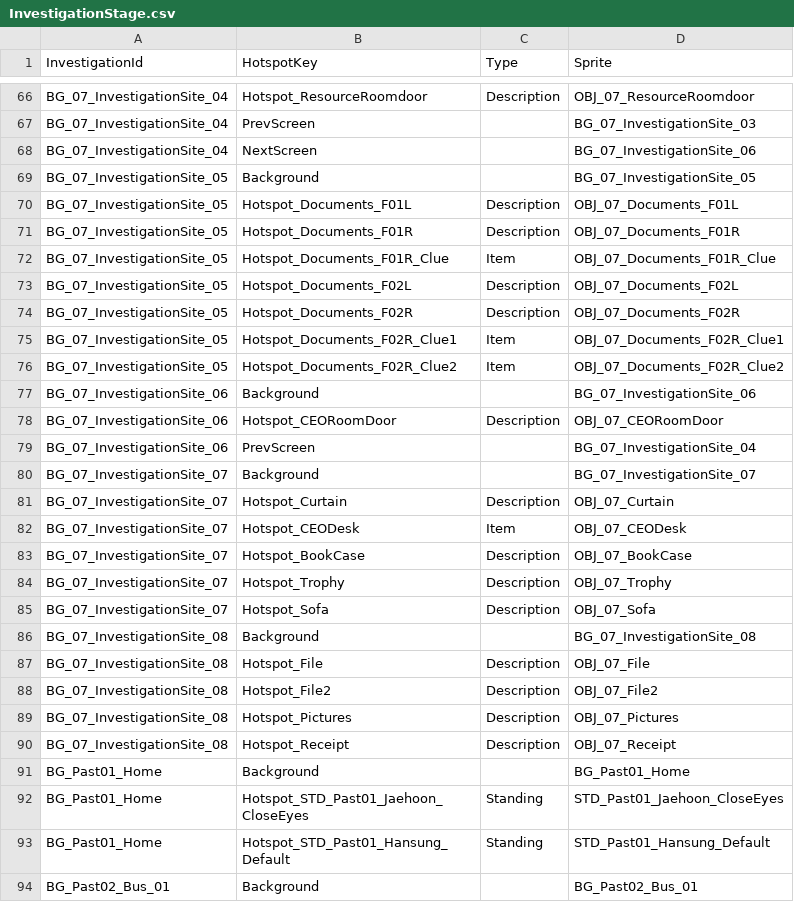
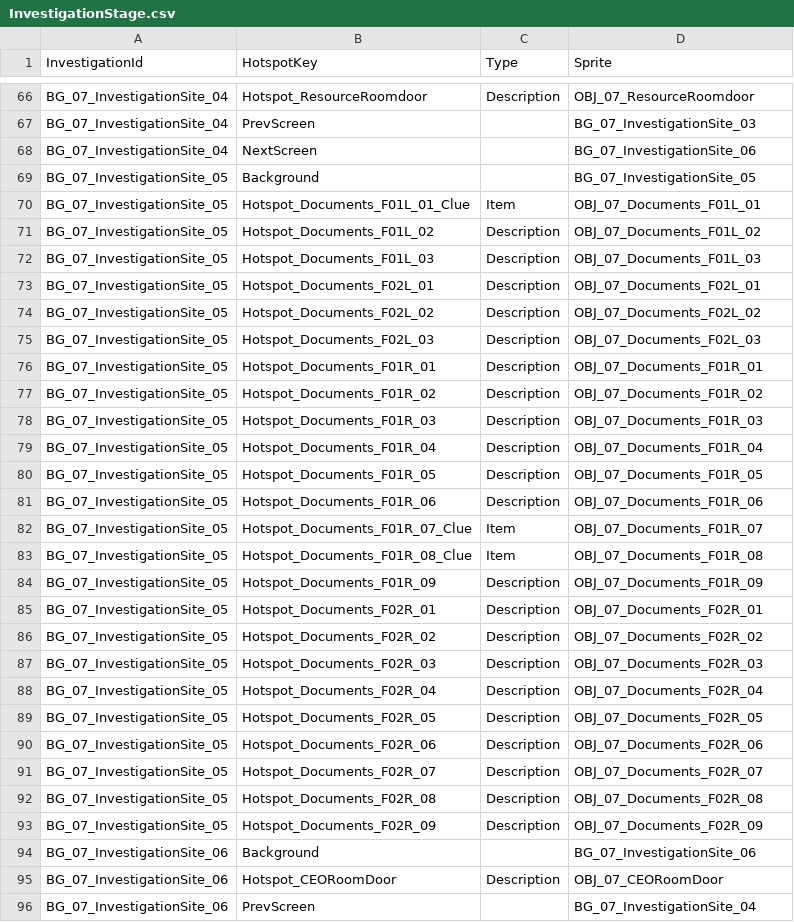
Before and after one commit to mikeolw/2KH1-2KH1project, a CSV file: Assets/StreamingAssets/Stage/InvestigationStage.csv, drawn as a sheet; only a part is shown, gaps mark what is left out; the shorter side is filled out with more unchanged rows.

```diff
--- a/Assets/StreamingAssets/Stage/InvestigationStage.csv
+++ b/Assets/StreamingAssets/Stage/InvestigationStage.csv
@@ -69,9 +69,26 @@ BG_07_InvestigationSite_04,NextScreen,,BG_07_InvestigationSite_06
 BG_07_InvestigationSite_05,Background,,BG_07_InvestigationSite_05
-BG_07_InvestigationSite_05,Hotspot_Documents_F01L,Description,OBJ_07_Documents_F01L
-BG_07_InvestigationSite_05,Hotspot_Documents_F01R,Description,OBJ_07_Documents_F01R
-BG_07_InvestigationSite_05,Hotspot_Documents_F01R_Clue,Item,OBJ_07_Documents_F01R_Clue
-BG_07_InvestigationSite_05,Hotspot_Documents_F02L,Description,OBJ_07_Documents_F02L
-BG_07_InvestigationSite_05,Hotspot_Documents_F02R,Description,OBJ_07_Documents_F02R
-BG_07_InvestigationSite_05,Hotspot_Documents_F02R_Clue1,Item,OBJ_07_Documents_F02R_Clue1
-BG_07_InvestigationSite_05,Hotspot_Documents_F02R_Clue2,Item,OBJ_07_Documents_F02R_Clue2
+BG_07_InvestigationSite_05,Hotspot_Documents_F01L_01_Clue,Item,OBJ_07_Documents_F01L_01
+BG_07_InvestigationSite_05,Hotspot_Documents_F01L_02,Description,OBJ_07_Documents_F01L_02
+BG_07_InvestigationSite_05,Hotspot_Documents_F01L_03,Description,OBJ_07_Documents_F01L_03
+BG_07_InvestigationSite_05,Hotspot_Documents_F02L_01,Description,OBJ_07_Documents_F02L_01
+BG_07_InvestigationSite_05,Hotspot_Documents_F02L_02,Description,OBJ_07_Documents_F02L_02
+BG_07_InvestigationSite_05,Hotspot_Documents_F02L_03,Description,OBJ_07_Documents_F02L_03
+BG_07_InvestigationSite_05,Hotspot_Documents_F01R_01,Description,OBJ_07_Documents_F01R_01
+BG_07_InvestigationSite_05,Hotspot_Documents_F01R_02,Description,OBJ_07_Documents_F01R_02
+BG_07_InvestigationSite_05,Hotspot_Documents_F01R_03,Description,OBJ_07_Documents_F01R_03
+BG_07_InvestigationSite_05,Hotspot_Documents_F01R_04,Description,OBJ_07_Documents_F01R_04
+BG_07_InvestigationSite_05,Hotspot_Documents_F01R_05,Description,OBJ_07_Documents_F01R_05
+BG_07_InvestigationSite_05,Hotspot_Documents_F01R_06,Description,OBJ_07_Documents_F01R_06
+BG_07_InvestigationSite_05,Hotspot_Documents_F01R_07_Clue,Item,OBJ_07_Documents_F01R_07
+BG_07_InvestigationSite_05,Hotspot_Documents_F01R_08_Clue,Item,OBJ_07_Documents_F01R_08
+BG_07_InvestigationSite_05,Hotspot_Documents_F01R_09,Description,OBJ_07_Documents_F01R_09
+BG_07_InvestigationSite_05,Hotspot_Documents_F02R_01,Description,OBJ_07_Documents_F02R_01
+BG_07_InvestigationSite_05,Hotspot_Documents_F02R_02,Description,OBJ_07_Documents_F02R_02
+BG_07_InvestigationSite_05,Hotspot_Documents_F02R_03,Description,OBJ_07_Documents_F02R_03
+BG_07_InvestigationSite_05,Hotspot_Documents_F02R_04,Description,OBJ_07_Documents_F02R_04
+BG_07_InvestigationSite_05,Hotspot_Documents_F02R_05,Description,OBJ_07_Documents_F02R_05
+BG_07_InvestigationSite_05,Hotspot_Documents_F02R_06,Description,OBJ_07_Documents_F02R_06
+BG_07_InvestigationSite_05,Hotspot_Documents_F02R_07,Description,OBJ_07_Documents_F02R_07
+BG_07_InvestigationSite_05,Hotspot_Documents_F02R_08,Description,OBJ_07_Documents_F02R_08
+BG_07_InvestigationSite_05,Hotspot_Documents_F02R_09,Description,OBJ_07_Documents_F02R_09
 BG_07_InvestigationSite_06,Background,,BG_07_InvestigationSite_06
```
Also changed, not shown: Assets/StreamingAssets/Stage/IllustLayout.csv, Assets/StreamingAssets/Stage/SceneStage.csv, 17 other files.
